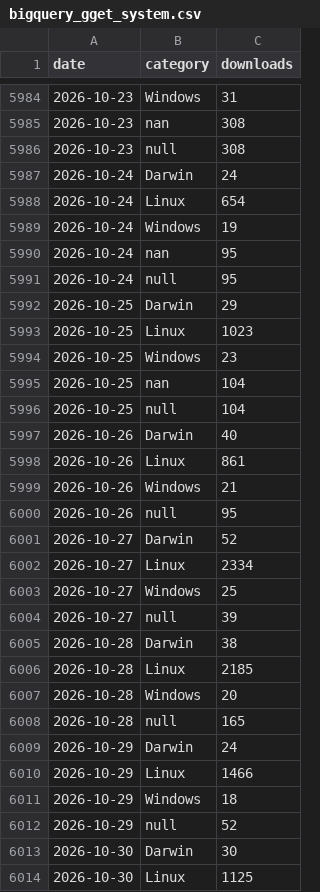
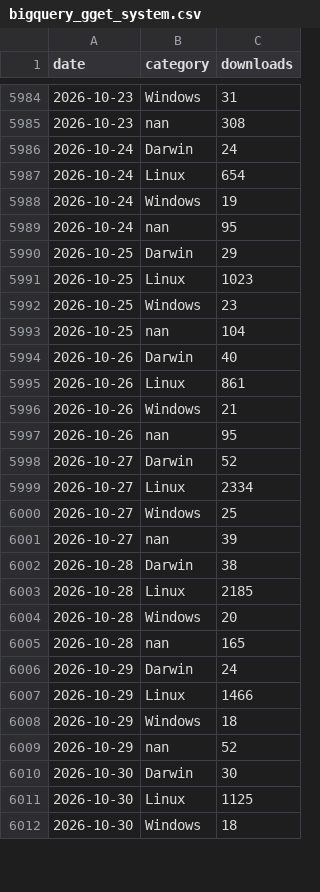
Before and after one commit to lauraluebbert/gget_downloads, a CSV file: data/bigquery_gget_system.csv, drawn as a sheet; only a part is shown, gaps mark what is left out; the shorter side is filled out with more unchanged rows; the diff covers the shown part only.

```diff
--- a/data/bigquery_gget_system.csv
+++ b/data/bigquery_gget_system.csv
@@ -5985,3 +5985,2 @@ date,category,downloads
 2026-10-23,nan,308
-2026-10-23,null,308
 2026-10-24,Darwin,24
@@ -5990,3 +5989,2 @@ date,category,downloads
 2026-10-24,nan,95
-2026-10-24,null,95
 2026-10-25,Darwin,29
@@ -5995,3 +5993,2 @@ date,category,downloads
 2026-10-25,nan,104
-2026-10-25,null,104
 2026-10-26,Darwin,40
@@ -5999,3 +5996,3 @@ date,category,downloads
 2026-10-26,Windows,21
-2026-10-26,null,95
+2026-10-26,nan,95
 2026-10-27,Darwin,52
@@ -6003,3 +6000,3 @@ date,category,downloads
 2026-10-27,Windows,25
-2026-10-27,null,39
+2026-10-27,nan,39
 2026-10-28,Darwin,38
@@ -6007,3 +6004,3 @@ date,category,downloads
 2026-10-28,Windows,20
-2026-10-28,null,165
+2026-10-28,nan,165
 2026-10-29,Darwin,24
@@ -6011,3 +6008,3 @@ date,category,downloads
 2026-10-29,Windows,18
-2026-10-29,null,52
+2026-10-29,nan,52
 2026-10-30,Darwin,30
```
Also changed, not shown: 31 added rows elsewhere in this file, data/bigquery_gget_country.csv, data/bigquery_gget_daily.csv, 11 other files.
